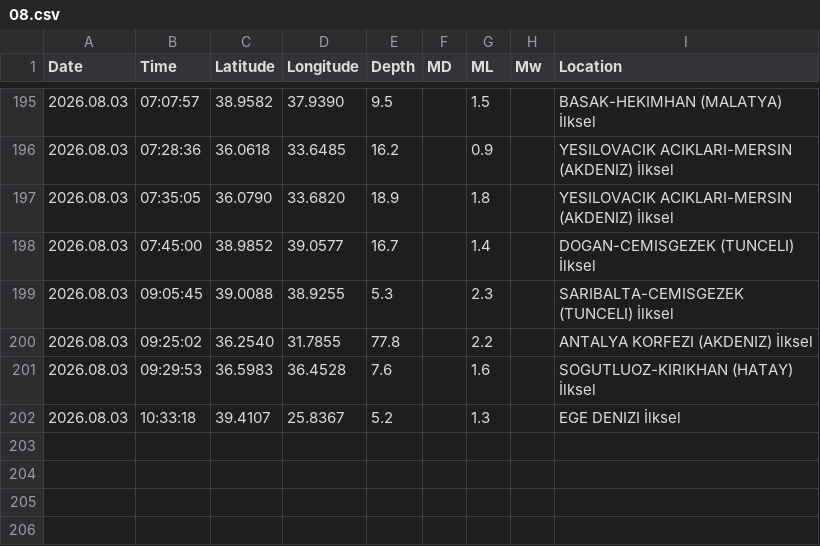
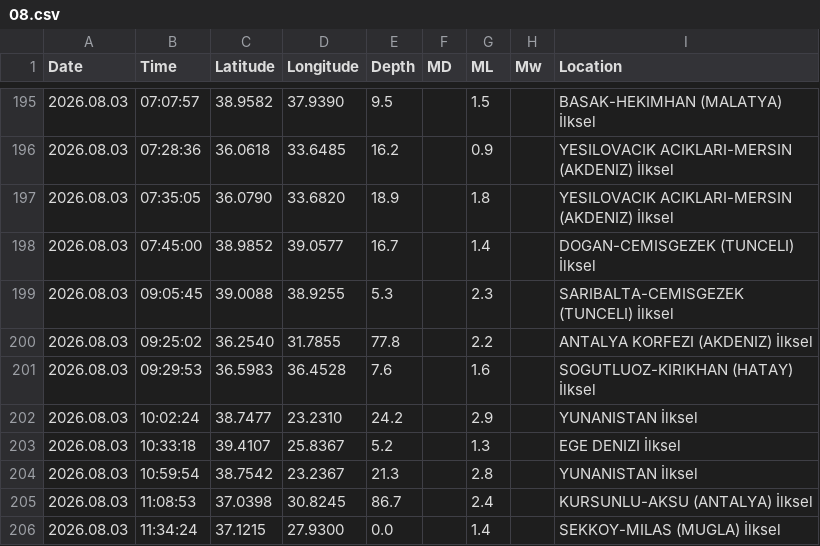
Before and after one commit to sukruozan/turkiye-guncel-deprem-verisi, a CSV file: 2026/08.csv, drawn as a sheet; only a part is shown, gaps mark what is left out; the diff names each change by its address in the sheet, - before the commit and + after, or states it on an @@ line.

Commit message:
Automated Commit

```diff
--- a/2026/08.csv
+++ b/2026/08.csv
+row 202: 2026.08.03 | 10:02:24 | 38.7477 | 23.2310 | 24.2 |  | 2.9 |  | YUNANISTAN İlksel
+row 204: 2026.08.03 | 10:59:54 | 38.7542 | 23.2367 | 21.3 |  | 2.8 |  | YUNANISTAN İlksel
+row 205: 2026.08.03 | 11:08:53 | 37.0398 | 30.8245 | 86.7 |  | 2.4 |  | KURSUNLU-AKSU (ANTALYA) İlksel
+row 206: 2026.08.03 | 11:34:24 | 37.1215 | 27.9300 | 0.0 |  | 1.4 |  | SEKKOY-MILAS (MUGLA) İlksel
```
